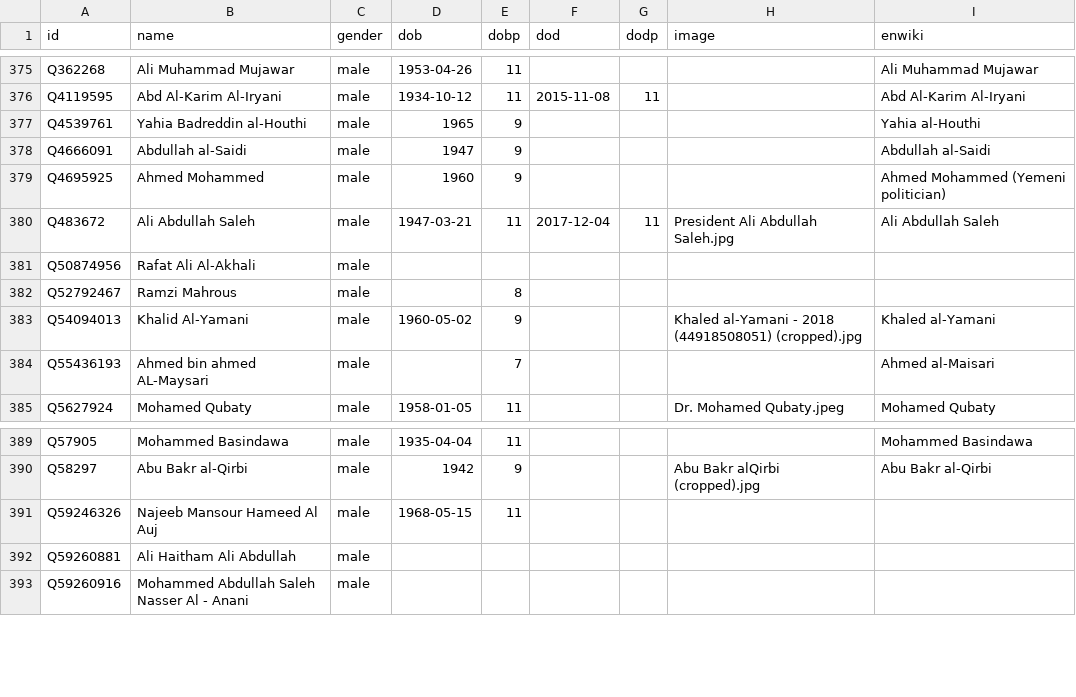
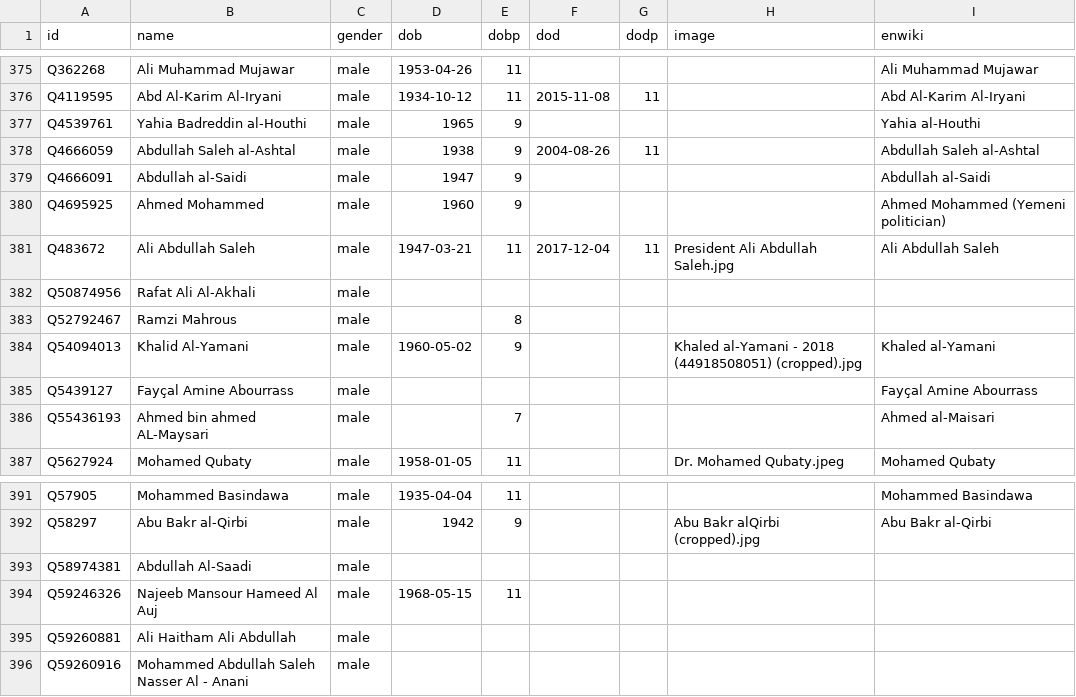
Before and after one commit to every-politician-scrapers/yemen, a CSV file: html/bio.csv, drawn as a sheet; only a part is shown, gaps mark what is left out.

```diff
--- a/html/bio.csv
+++ b/html/bio.csv
@@ -377,2 +377,3 @@ Q4119595,Abd Al-Karim Al-Iryani,male,1934-10-12,11,2015-11-08,11,,Abd Al-Karim A
 Q4539761,Yahia Badreddin al-Houthi,male,1965,9,,,,Yahia al-Houthi
+Q4666059,Abdullah Saleh al-Ashtal,male,1938,9,2004-08-26,11,,Abdullah Saleh al-Ashtal
 Q4666091,Abdullah al-Saidi,male,1947,9,,,,Abdullah al-Saidi
@@ -383,2 +384,3 @@ Q52792467,Ramzi Mahrous,male,,8,,,,
 Q54094013,Khalid Al-Yamani,male,1960-05-02,9,,,Khaled al-Yamani - 2018 (44918508051) (cropped).jpg,Khaled al-Yamani
+Q5439127,Fayçal Amine Abourrass,male,,,,,,Fayçal Amine Abourrass
 Q55436193,Ahmed bin ahmed AL-Maysari,male,,7,,,,Ahmed al-Maisari
@@ -390,2 +392,3 @@ Q57905,Mohammed Basindawa,male,1935-04-04,11,,,,Mohammed Basindawa
 Q58297,Abu Bakr al-Qirbi,male,1942,9,,,Abu Bakr alQirbi (cropped).jpg,Abu Bakr al-Qirbi
+Q58974381,Abdullah Al-Saadi,male,,,,,,
 Q59246326,Najeeb Mansour Hameed Al Auj,male,1968-05-15,11,,,,
```
Also changed, not shown: html/current.csv, html/holders21.csv, 4 other files.
